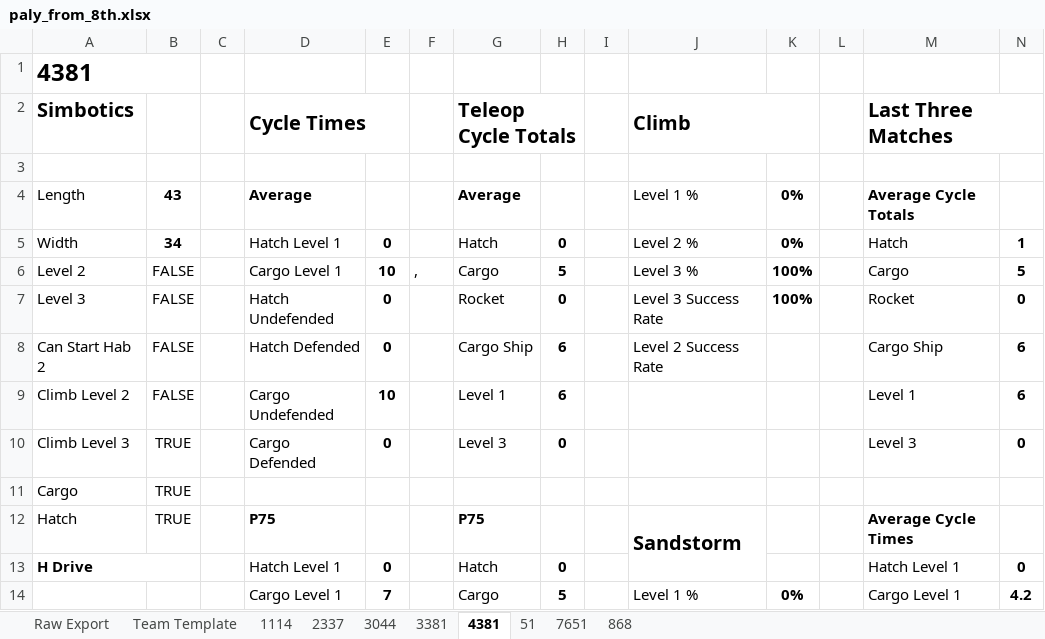
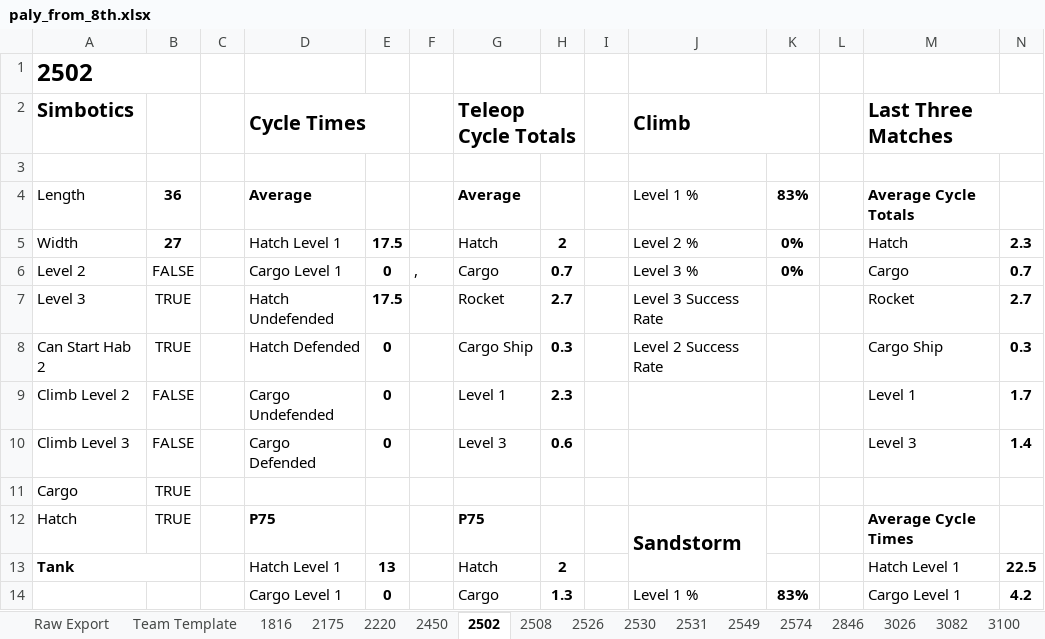
Before and after one commit to Team-2502/ScoutingServer2019, an Excel workbook: paly_from_8th.xlsx, sheet 2502, drawn as a sheet; only a part is shown; values as stored, in another font and other column widths than the file's, no borders; removed rows and columns are numbered as before the commit, all else as after; rows hold the shown columns only; the diff covers the shown part only; the diff names each change by its address in the sheet, - before the commit and + after, or states it on an @@ line.

```diff
--- a/paly_from_8th.xlsx (sheet 2502)
+++ b/paly_from_8th.xlsx (sheet 2502)
-sheet tab: 1114
+sheet tab: 1816
-sheet tab: 2337
+sheet tab: 2175
-sheet tab: 3044
+sheet tab: 2220
-sheet tab: 3381
+sheet tab: 2450
-sheet tab: 4381
+sheet tab: 2502
-sheet tab: 51
+sheet tab: 2508
-sheet tab: 7651
+sheet tab: 2526
-sheet tab: 868
+sheet tab: 2530
+sheet tab: 2531
+sheet tab: 2549
+sheet tab: 2574
+sheet tab: 2846
+sheet tab: 3026
+sheet tab: 3082
+sheet tab: 3100
-A1: 4381
+A1: 2502
-B4: 43
+B4: 36
-K4: 0%
+K4: 83%
-B5: 34
+B5: 27
-E5: 0
+E5: 17.5
-H5: 0
+H5: 2
-N5: 1
+N5: 2.3
-E6: 10
+E6: 0
-H6: 5
+H6: 0.7
-K6: 100%
+K6: 0%
-N6: 5
+N6: 0.7
-B7:B8: FALSE
+B7:B8: TRUE
-E7: 0
+E7: 17.5
-H7: 0
+H7: 2.7
-K7: 100%
+K7: (empty)
-N7: 0
+N7: 2.7
-H8: 6
+H8: 0.3
-N8: 6
+N8: 0.3
-E9: 10
+E9: 0
-H9: 6
+H9: 2.3
-N9: 6
+N9: 1.7
-B10: TRUE
+B10: FALSE
-H10: 0
+H10: 0.6
-N10: 0
+N10: 1.4
-row 13: H Drive |  |  | Hatch Level 1 | 0 |  | Hatch | 0 |  |  |  |  | Hatch Level 1 | 0
+row 13: Tank |  |  | Hatch Level 1 | 13 |  | Hatch | 2 |  |  |  |  | Hatch Level 1 | 22.5
-E14: 7
+E14: 0
-H14: 5
+H14: 1.3
-K14: 0%
+K14: 83%
```
Also changed, not shown: 10 edited cells elsewhere in this sheet, sheet Raw Export, sheet 2175, sheet 2530, sheet 1816, sheet 2450, sheet 2220, 2 more sheets, other sheet tabs, charts or pictures, 5 other files.
